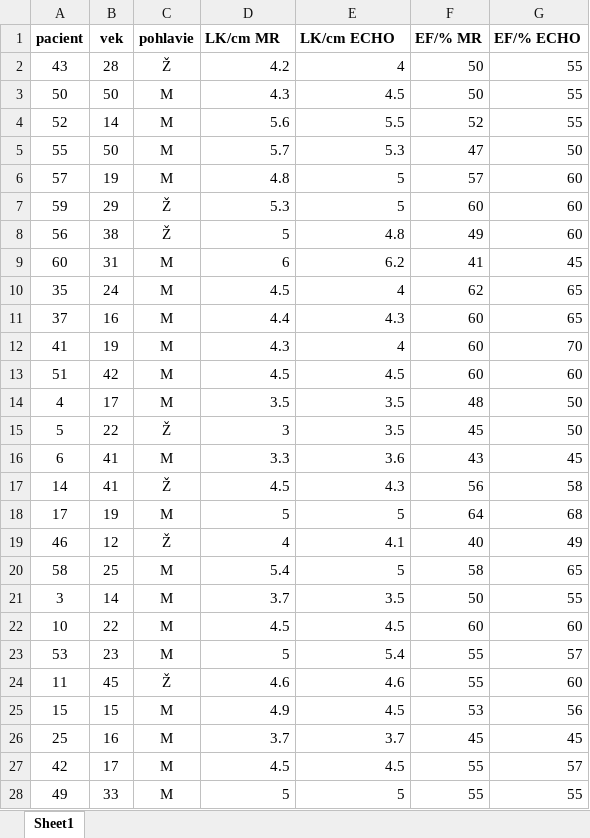
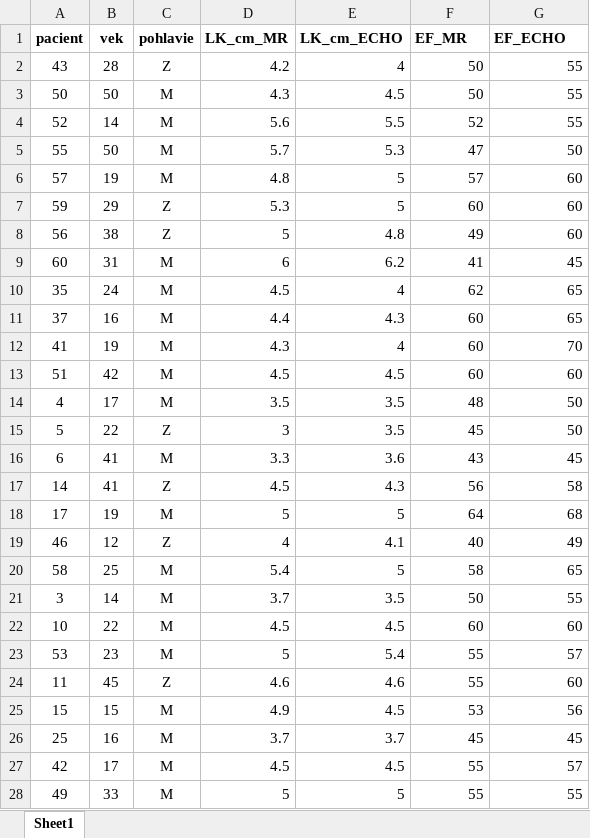
Before and after one commit to vjanacova/RSkuska, an Excel workbook: Data.xlsx, sheet Sheet1, drawn as a sheet; only a part is shown; values as stored, in another font and other column widths than the file's, no borders; the diff covers the shown part only; the diff names each change by its address in the sheet, - before the commit and + after, or states it on an @@ line.

```diff
--- a/Data.xlsx (sheet Sheet1)
+++ b/Data.xlsx (sheet Sheet1)
-D1: LK/cm MR
+D1: LK_cm_MR
-E1: LK/cm ECHO
+E1: LK_cm_ECHO
-F1: EF/% MR
+F1: EF_MR
-G1: EF/% ECHO
+G1: EF_ECHO
-C2 (pohlavie): Ž
+C2 (pohlavie): Z
-C7:C8 (pohlavie): Ž
+C7:C8 (pohlavie): Z
-C15 (pohlavie): Ž
+C15 (pohlavie): Z
-C17 (pohlavie): Ž
+C17 (pohlavie): Z
-C19 (pohlavie): Ž
+C19 (pohlavie): Z
-C24 (pohlavie): Ž
+C24 (pohlavie): Z
```
Also changed, not shown: 13 edited cells elsewhere in this sheet, 2 other files.
